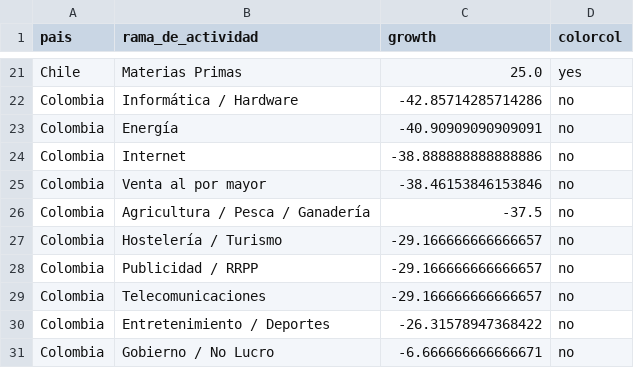
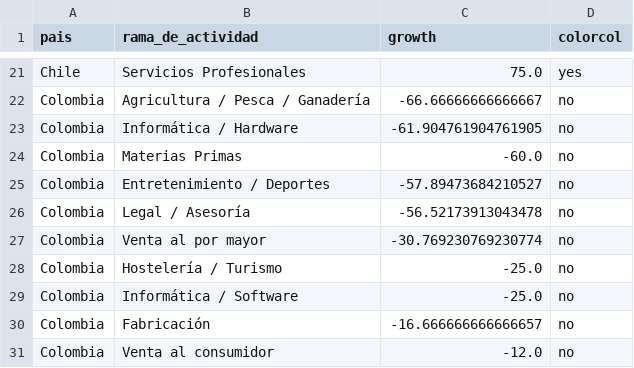
Before and after one commit to AlvaroAltamiranoM/unilyrics-hotmail.com, a CSV file: rama_change.csv, drawn as a sheet; only a part is shown, gaps mark what is left out; removed rows and columns are numbered as before the commit, all else as after; the diff covers the shown part only; the diff names each change by its address in the sheet, - before the commit and + after, or states it on an @@ line.

```diff
--- a/rama_change.csv
+++ b/rama_change.csv
-B21 (rama_de_actividad): Materias Primas
+B21 (rama_de_actividad): Servicios Profesionales
-C21 (growth): 25.0
+C21 (growth): 75.0
+row 22: Colombia | Agricultura / Pesca / Ganadería | -66.66666666666667 | no
-C23 (growth): -42.85714285714286
+C23 (growth): -61.904761904761905
-B24 (rama_de_actividad): Energía
+B24 (rama_de_actividad): Materias Primas
-C24 (growth): -40.90909090909091
+C24 (growth): -60.0
-B25 (rama_de_actividad): Internet
+B25 (rama_de_actividad): Entretenimiento / Deportes
-C25 (growth): -38.888888888888886
+C25 (growth): -57.89473684210527
-B26 (rama_de_actividad): Venta al por mayor
+B26 (rama_de_actividad): Legal / Asesoría
-C26 (growth): -38.46153846153846
+C26 (growth): -56.52173913043478
-B27 (rama_de_actividad): Agricultura / Pesca / Ganadería
+B27 (rama_de_actividad): Venta al por mayor
-C27 (growth): -37.5
+C27 (growth): -30.769230769230774
-C28:C29 (growth): -29.166666666666657
+C28:C29 (growth): -25.0
-B29 (rama_de_actividad): Publicidad / RRPP
+B29 (rama_de_actividad): Informática / Software
-B30 (rama_de_actividad): Telecomunicaciones
+B30 (rama_de_actividad): Fabricación
-C30 (growth): -29.166666666666657
+C30 (growth): -16.666666666666657
-B31 (rama_de_actividad): Entretenimiento / Deportes
+B31 (rama_de_actividad): Venta al consumidor
-C31 (growth): -26.31578947368422
+C31 (growth): -12.0
-row 31: Colombia | Gobierno / No Lucro | -6.666666666666671 | no
```
Also changed, not shown: 8 added rows, 8 removed rows and 16 edited cells elsewhere in this file.
